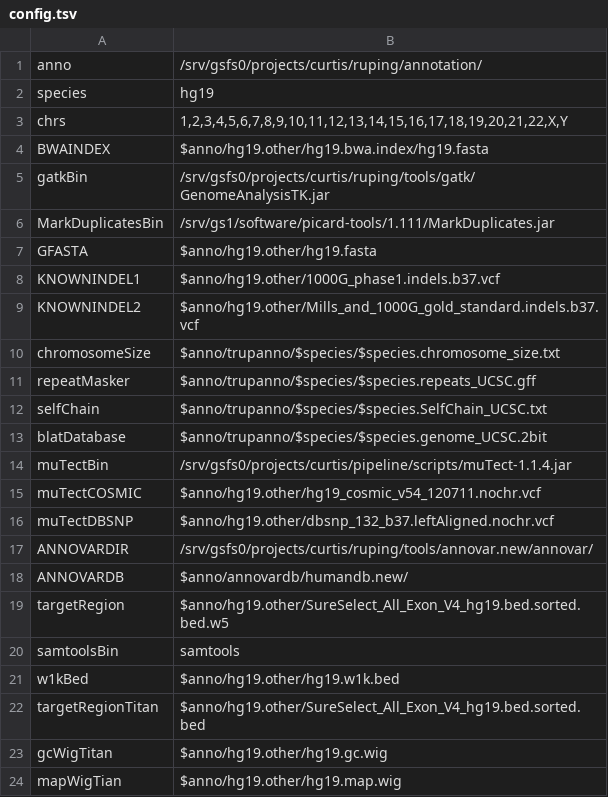
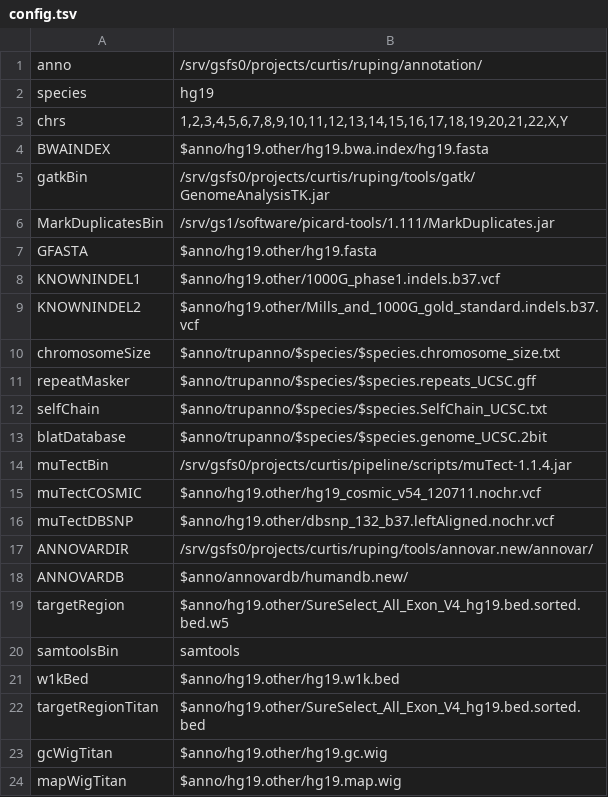
Before and after one commit to ruping/seqare, a TSV file: config.tsv, drawn as a sheet.

Commit message:
titan

```diff
--- a/config.tsv
+++ b/config.tsv
@@ -23,2 +23,2 @@ targetRegionTitan	$anno/hg19.other/SureSelect_All_Exon_V4_hg19.bed.sorted.bed
 gcWigTitan	$anno/hg19.other/hg19.gc.wig
-mapWigTian	$anno/hg19.other/hg19.map.wig
+mapWigTitan	$anno/hg19.other/hg19.map.wig
```
